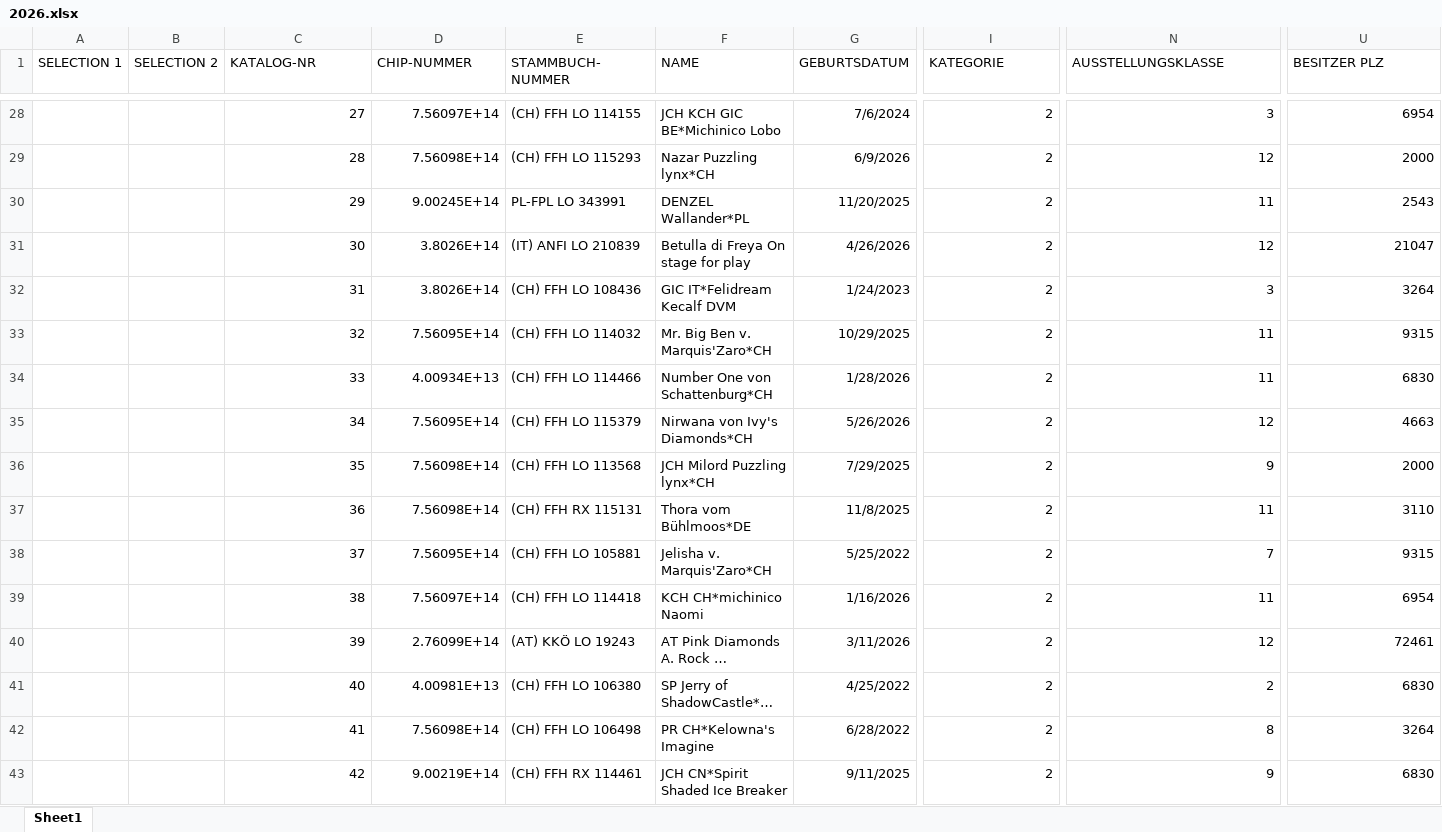
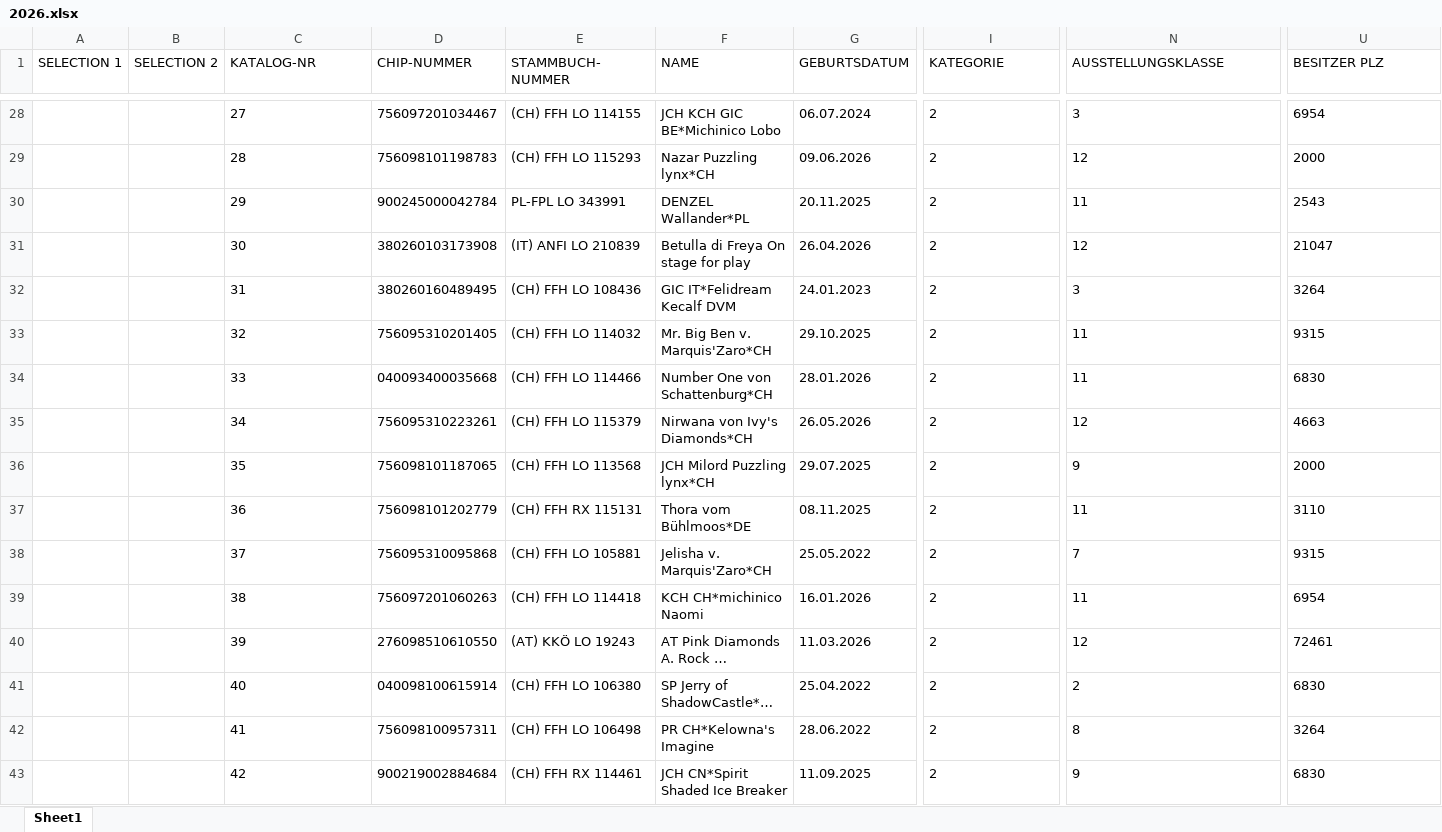
Before and after one commit to kecb-2026/burgdorf-2026, an Excel workbook: 2026.xlsx, sheet Sheet1, drawn as a sheet; only a part is shown, gaps mark what is left out; long unchanged cells end in …; values as stored, in another font and other column widths than the file's, no borders; the diff covers the shown part only; the diff names each change by its address in the sheet, - before the commit and + after, or states it on an @@ line.

```diff
--- a/2026.xlsx (sheet Sheet1)
+++ b/2026.xlsx (sheet Sheet1)
-C28:C43 alignment: right
+C28:C43 alignment: left
-D28 (CHIP-NUMMER): 7.56097E+14
+D28 (CHIP-NUMMER): 756097201034467
-G28 (GEBURTSDATUM): 7/6/2024
+G28 (GEBURTSDATUM): 06.07.2024
-I28:I43 alignment: right
+I28:I43 alignment: left
-N28:N43 alignment: right
+N28:N43 alignment: left
-U28:U43 alignment: right
+U28:U43 alignment: left
-D29 (CHIP-NUMMER): 7.56098E+14
+D29 (CHIP-NUMMER): 756098101198783
-G29 (GEBURTSDATUM): 6/9/2026
+G29 (GEBURTSDATUM): 09.06.2026
-D30 (CHIP-NUMMER): 9.00245E+14
+D30 (CHIP-NUMMER): 900245000042784
-G30 (GEBURTSDATUM): 11/20/2025
+G30 (GEBURTSDATUM): 20.11.2025
-D31 (CHIP-NUMMER): 3.8026E+14
+D31 (CHIP-NUMMER): 380260103173908
-G31 (GEBURTSDATUM): 4/26/2026
+G31 (GEBURTSDATUM): 26.04.2026
-D32 (CHIP-NUMMER): 3.8026E+14
+D32 (CHIP-NUMMER): 380260160489495
-G32 (GEBURTSDATUM): 1/24/2023
+G32 (GEBURTSDATUM): 24.01.2023
-D33 (CHIP-NUMMER): 7.56095E+14
+D33 (CHIP-NUMMER): 756095310201405
-G33 (GEBURTSDATUM): 10/29/2025
+G33 (GEBURTSDATUM): 29.10.2025
-D34 (CHIP-NUMMER): 4.00934E+13
+D34 (CHIP-NUMMER): 040093400035668
-G34 (GEBURTSDATUM): 1/28/2026
+G34 (GEBURTSDATUM): 28.01.2026
-D35 (CHIP-NUMMER): 7.56095E+14
+D35 (CHIP-NUMMER): 756095310223261
-G35 (GEBURTSDATUM): 5/26/2026
+G35 (GEBURTSDATUM): 26.05.2026
-D36 (CHIP-NUMMER): 7.56098E+14
+D36 (CHIP-NUMMER): 756098101187065
-G36 (GEBURTSDATUM): 7/29/2025
+G36 (GEBURTSDATUM): 29.07.2025
-D37 (CHIP-NUMMER): 7.56098E+14
+D37 (CHIP-NUMMER): 756098101202779
-G37 (GEBURTSDATUM): 11/8/2025
+G37 (GEBURTSDATUM): 08.11.2025
-D38 (CHIP-NUMMER): 7.56095E+14
+D38 (CHIP-NUMMER): 756095310095868
-G38 (GEBURTSDATUM): 5/25/2022
+G38 (GEBURTSDATUM): 25.05.2022
-D39 (CHIP-NUMMER): 7.56097E+14
+D39 (CHIP-NUMMER): 756097201060263
-G39 (GEBURTSDATUM): 1/16/2026
+G39 (GEBURTSDATUM): 16.01.2026
-D40 (CHIP-NUMMER): 2.76099E+14
+D40 (CHIP-NUMMER): 276098510610550
-G40 (GEBURTSDATUM): 3/11/2026
+G40 (GEBURTSDATUM): 11.03.2026
-D41 (CHIP-NUMMER): 4.00981E+13
+D41 (CHIP-NUMMER): 040098100615914
-G41 (GEBURTSDATUM): 4/25/2022
+G41 (GEBURTSDATUM): 25.04.2022
-D42 (CHIP-NUMMER): 7.56098E+14
+D42 (CHIP-NUMMER): 756098100957311
-G42 (GEBURTSDATUM): 6/28/2022
+G42 (GEBURTSDATUM): 28.06.2022
-D43 (CHIP-NUMMER): 9.00219E+14
+D43 (CHIP-NUMMER): 900219002884684
-G43 (GEBURTSDATUM): 9/11/2025
+G43 (GEBURTSDATUM): 11.09.2025
```
Also changed, not shown: 5 added rows, 296 edited cells and cell formats elsewhere in this sheet.
